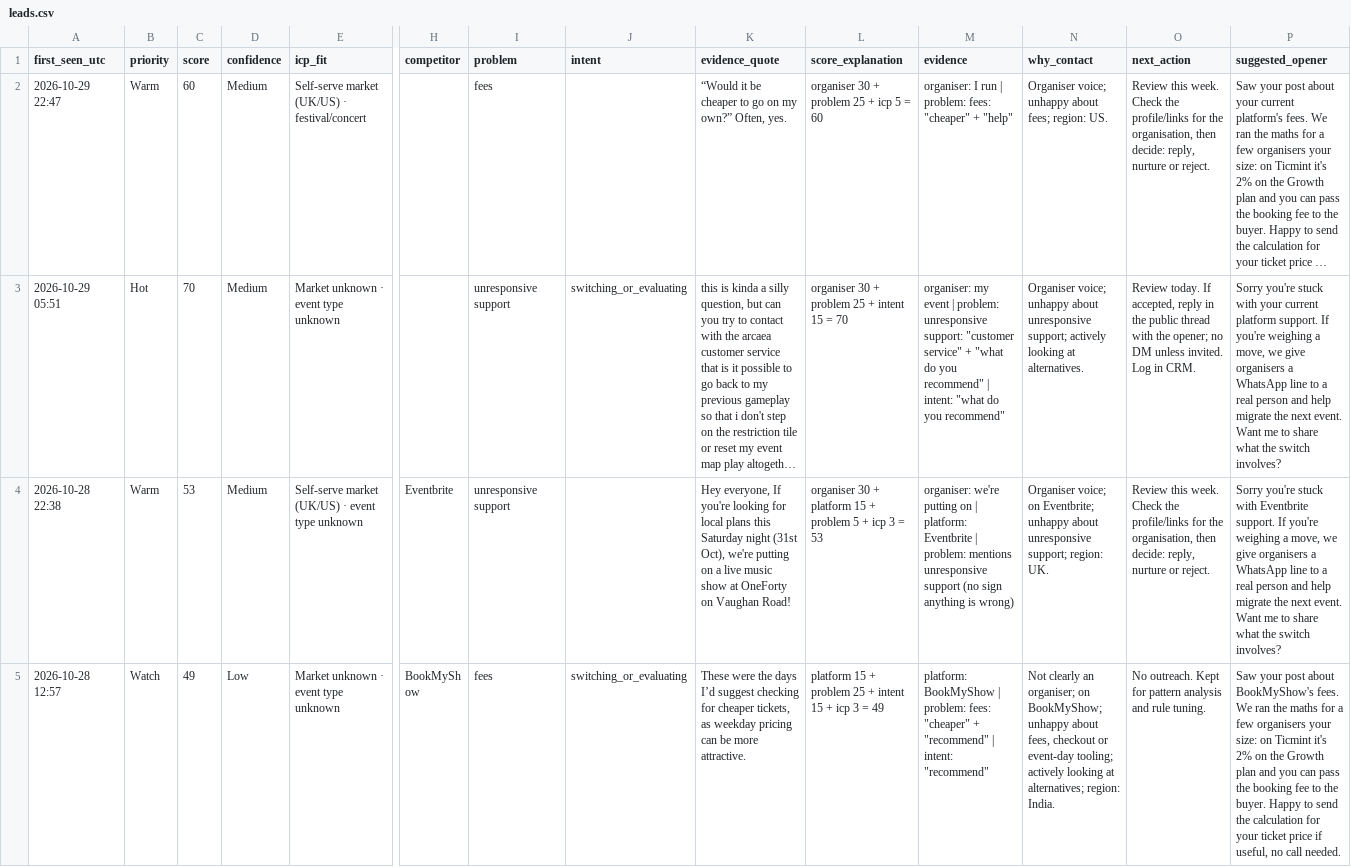
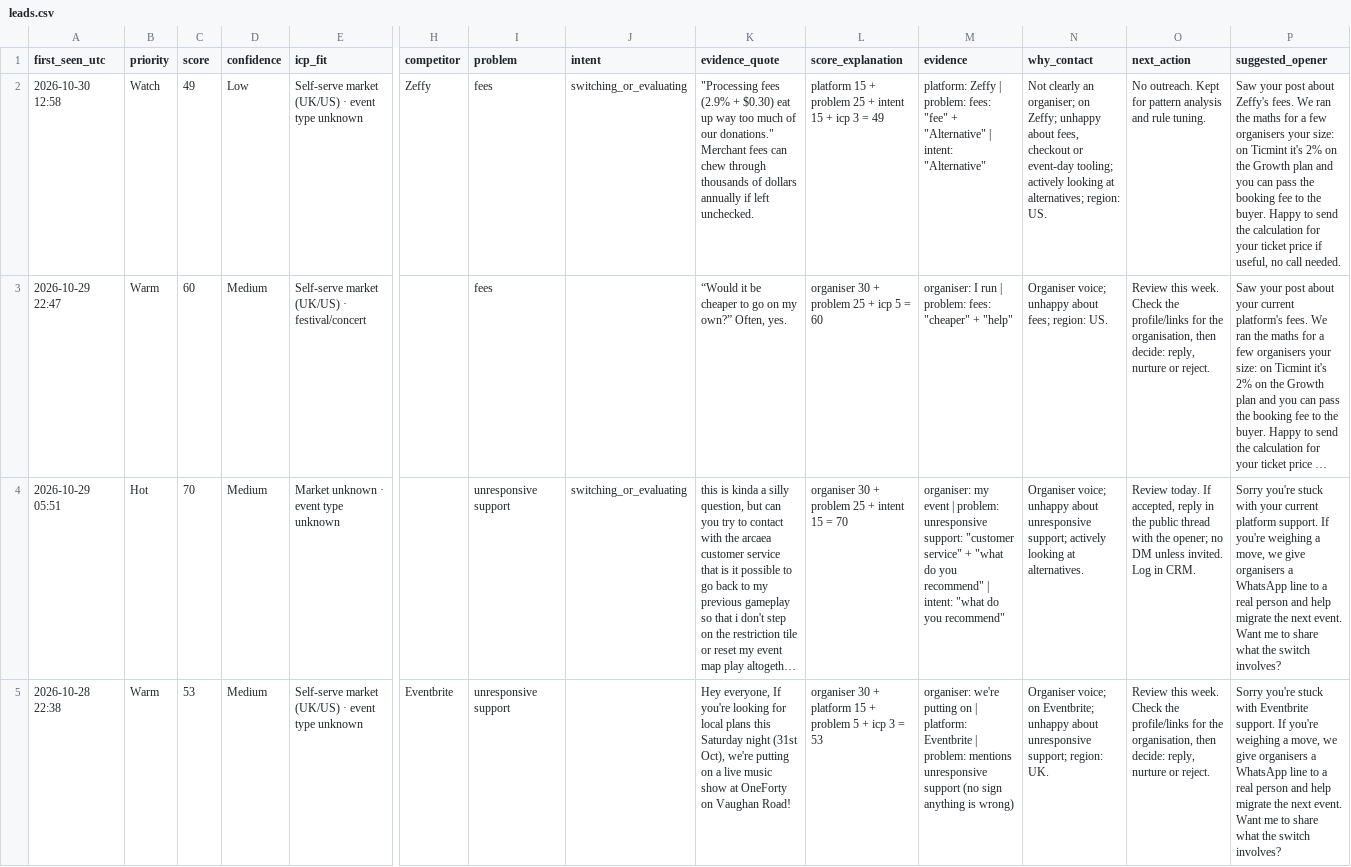
Before and after one commit to dannygrowthmarketing/ticmint-internet-listener, a CSV file: data/leads.csv, drawn as a sheet; only a part is shown, gaps mark what is left out; the shorter side is filled out with more unchanged rows; long unchanged cells end in …; rows hold the shown columns only; the diff names each change by its address in the sheet, - before the commit and + after, or states it on an @@ line.

```diff
--- a/data/leads.csv
+++ b/data/leads.csv
+row 2: 2026-10-30 12:58 | Watch | 49 | Low | Self-serve market (UK/US) · event type unknown | Zeffy | fees | switching_or_evaluating | "Processing fees (2.9% + $0.30) eat up way too much of our donations." Merchant fees can chew through thousands of dollars annually if left unchecked. | platform 15 + problem 25 + intent 15 + icp 3 = 49 | platform: Zeffy | problem: fees: "fee" + "Alternative" | intent: "Alternative" | Not clearly an organiser; on Zeffy; unhappy about fees, checkout or event-day tooling; actively looking at alternatives; region: US. | No outreach. Kept for pattern analysis and rule tuning. | Saw your post about Zeffy's fees. We ran the maths for a few organisers your size: on Ticmint it's 2% on the Growth plan and you can pass the booking fee to the buyer. Happy to send the calculation for your ticket price if useful, no call needed.
```
Also changed, not shown: data/runs.csv, 2 other files.
